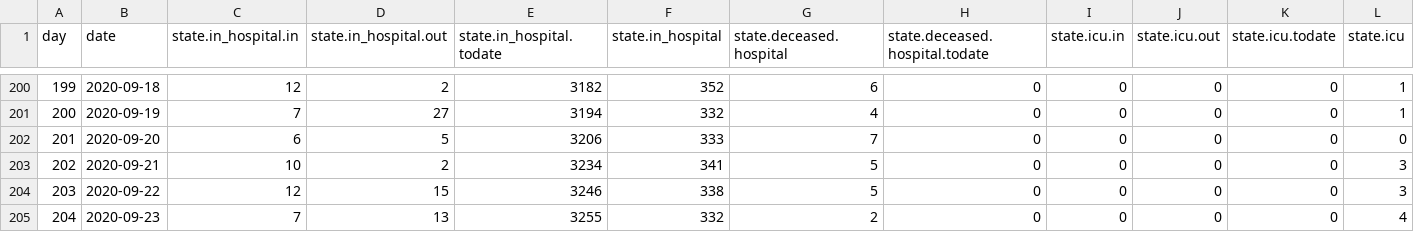
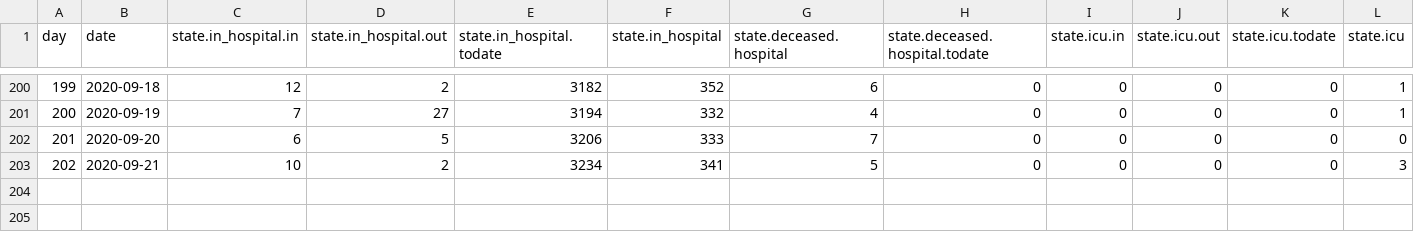
Before and after one commit to treker-mk/data, a CSV file: csv/patients.csv, drawn as a sheet; only a part is shown, gaps mark what is left out; rows hold the shown columns only; the diff names each change by its address in the sheet, - before the commit and + after, or states it on an @@ line.

```diff
--- a/csv/patients.csv
+++ b/csv/patients.csv
-row 204: 203 | 2020-09-22 | 12 | 15 | 3246 | 338 | 5 | 0 | 0 | 0 | 0 | 3
-row 205: 204 | 2020-09-23 | 7 | 13 | 3255 | 332 | 2 | 0 | 0 | 0 | 0 | 4
```
Also changed, not shown: csv/active-regions.csv, csv/municipality.csv, 17 other files.
